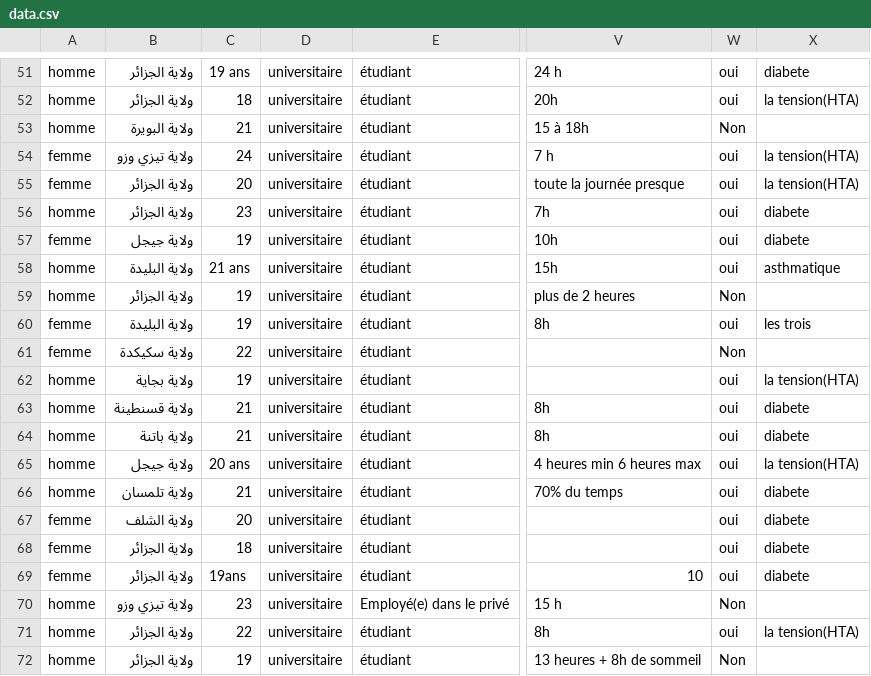
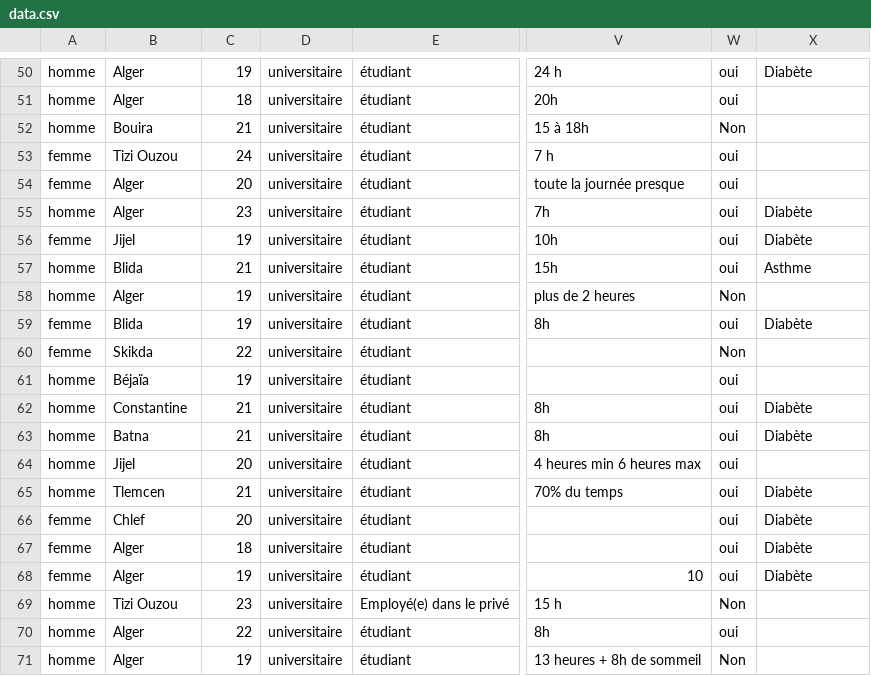
Before and after one commit to ChakibBrg/TP_INFOVIS, a CSV file: ressources/data.csv, drawn as a sheet; only a part is shown, gaps mark what is left out; addresses are those after the commit; the diff covers the shown part only; the diff names each change by its address in the sheet, - before the commit and + after, or states it on an @@ line.

```diff
--- a/ressources/data.csv
+++ b/ressources/data.csv
-B50:B51: ولاية الجزائر
+B50:B51: Alger
-C50: 19 ans
+C50: 19
-X50: diabete
+X50: Diabète
-X51: la tension(HTA)
+X51: (empty)
-B52: ولاية البويرة
+B52: Bouira
-B53: ولاية تيزي وزو
+B53: Tizi Ouzou
-X53:X54: la tension(HTA)
+X53:X54: (empty)
-B54:B55: ولاية الجزائر
+B54:B55: Alger
-X55:X56: diabete
+X55:X56: Diabète
-B56: ولاية جيجل
+B56: Jijel
-B57: ولاية البليدة
+B57: Blida
-C57: 21 ans
+C57: 21
-X57: asthmatique
+X57: Asthme
-B58: ولاية الجزائر
+B58: Alger
-B59: ولاية البليدة
+B59: Blida
-X59: les trois
+X59: Diabète
-B60: ولاية سكيكدة
+B60: Skikda
-B61: ولاية بجاية
+B61: Béjaïa
-X61: la tension(HTA)
+X61: (empty)
-B62: ولاية قسنطينة
+B62: Constantine
-X62:X63: diabete
+X62:X63: Diabète
-B63: ولاية باتنة
+B63: Batna
-B64: ولاية جيجل
+B64: Jijel
-C64: 20 ans
+C64: 20
-X64: la tension(HTA)
+X64: (empty)
-B65: ولاية تلمسان
+B65: Tlemcen
-X65:X68: diabete
+X65:X68: Diabète
-B66: ولاية الشلف
+B66: Chlef
-B67:B68: ولاية الجزائر
+B67:B68: Alger
-C68: 19ans
+C68: 19
-B69: ولاية تيزي وزو
+B69: Tizi Ouzou
-B70:B71: ولاية الجزائر
+B70:B71: Alger
-X70: la tension(HTA)
+X70: (empty)
```
Also changed, not shown: 1 removed row and 129 edited cells elsewhere in this file, 1 other file.
